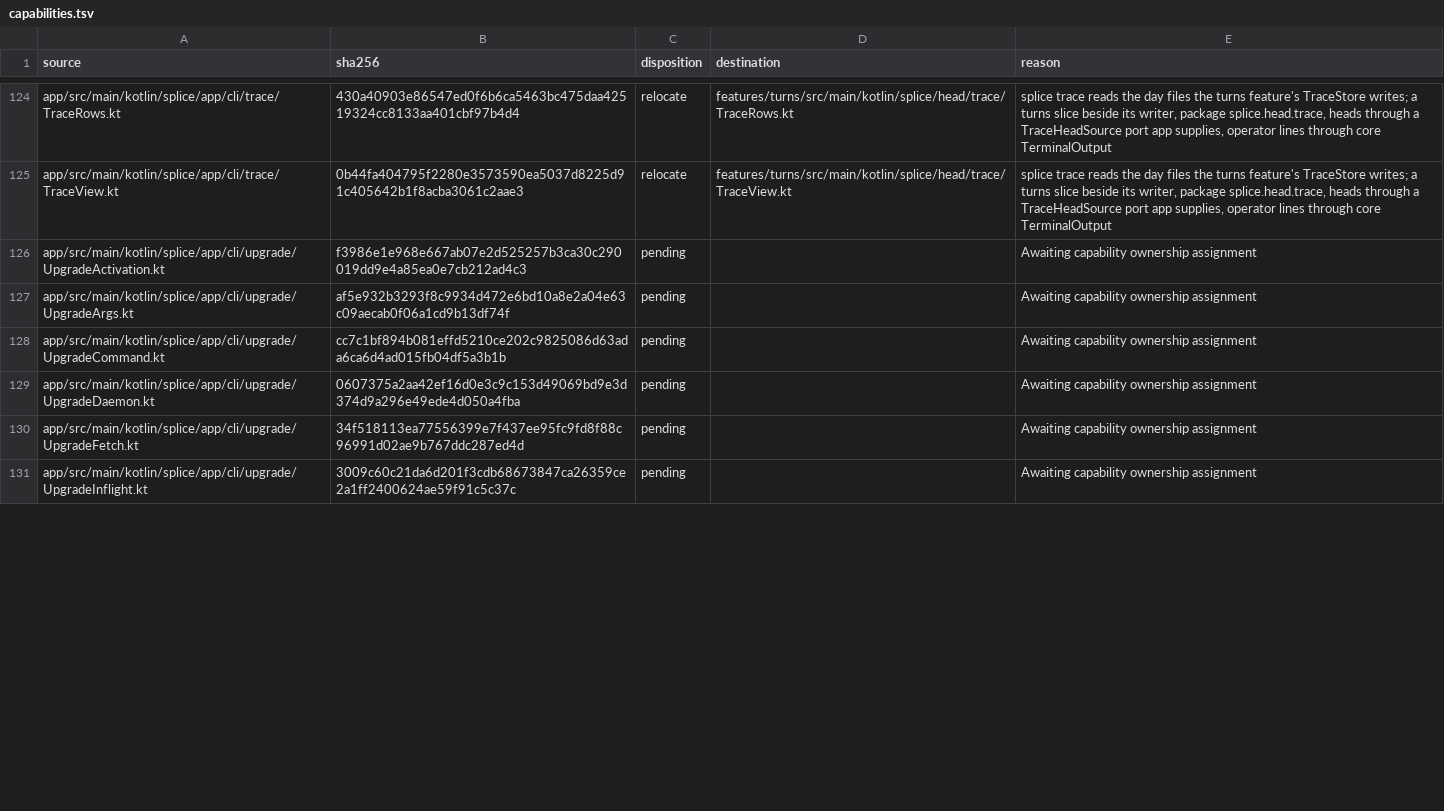
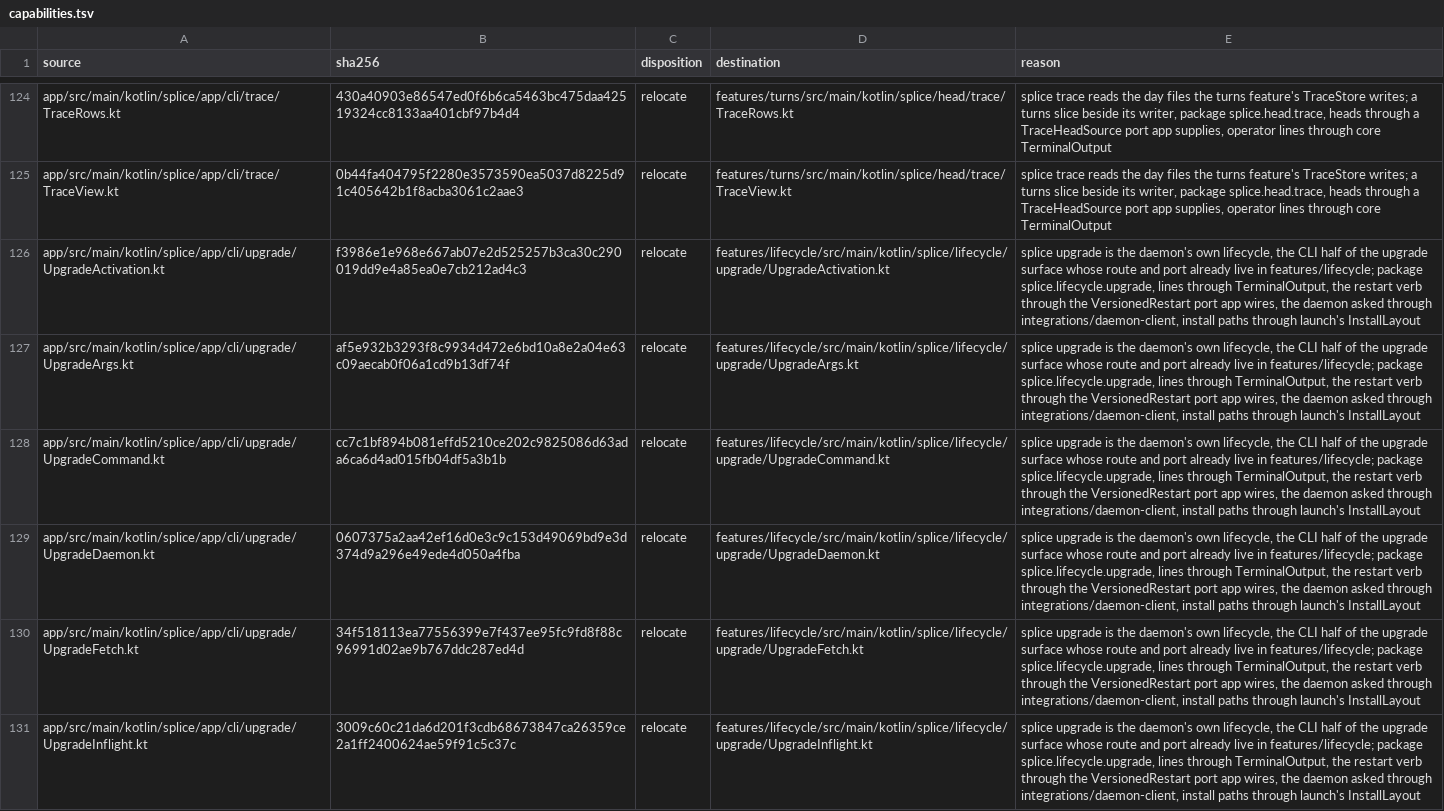
Before and after one commit to torad-labs/splice, a TSV file: .dev/restructure/capabilities.tsv, drawn as a sheet; only a part is shown, gaps mark what is left out; the diff covers the shown part only.

Commit message:
refactor(layout): splice upgrade becomes a lifecycle slice beside the upgrade route it serves
- The upgrade verb's eleven files move from app/cli/upgrade to
  features/lifecycle/.../splice/lifecycle/upgrade. That package already held the UpgradeStatus port
  and GET /api/upgrade. ConsoleUpgradeStatus, the body of that port, moves with them. It reads only
  the upgrade slice's UpgradeLayout, so the layout stays internal.
- Operator lines go through TerminalOutput: the verb, the arg parser, the release stager, the
  wrapper, the activation and the daemon wait. A feature may not println.
- The upgrade and the daemon ports:
  - The restart verb arrives through the public VersionedRestart port. App wires it to
    RestartCommand.
  - The daemon is asked through integrations/daemon-client: DaemonSettings for the control port and
    the supervisor unit, MgmtKeyFile for the key, DaemonProbe for /health.
  - Install paths come from launch's InstallLayout, the one both installers agree on.
- Env and composition:
  - The env comes from the caller.
  - The supervisor-unit and health-port defaults no longer read the process environment behind the
    command's own env.
  - The upgrade test now names its unit instead of reading this host's config.
- UpgradeVerb is the public composition app runs; UpgradeCommand stays internal with one
  constructor, so the tests keep driving every seam (no companion object, no secondary constructor).
- DaemonRestart, the plain restart port add and setup take, moves beside the restart verb in
  app/cli/daemon. Upgrade never used it.
- features/lifecycle may now depend on :core, :integrations-daemon-client and :features-launch
  (both module-law copies).
- Upgrade tests and UpgradeBodyTest move with the slice.
- Baselines re-keyed; eighteen census relocate rows.

```diff
--- a/.dev/restructure/capabilities.tsv
+++ b/.dev/restructure/capabilities.tsv
@@ -125,7 +125,7 @@ app/src/main/kotlin/splice/app/cli/trace/TraceRows.kt	430a40903e86547ed0f6b6ca54
 app/src/main/kotlin/splice/app/cli/trace/TraceView.kt	0b44fa404795f2280e3573590ea5037d8225d91c405642b1f8acba3061c2aae3	relocate	features/turns/src/main/kotlin/splice/head/trace/TraceView.kt	splice trace reads the day files the turns feature's TraceStore writes; a turns slice beside its writer, package splice.head.trace, heads through a TraceHeadSource port app supplies, operator lines through core TerminalOutput
-app/src/main/kotlin/splice/app/cli/upgrade/UpgradeActivation.kt	f3986e1e968e667ab07e2d525257b3ca30c290019dd9e4a85ea0e7cb212ad4c3	pending		Awaiting capability ownership assignment
-app/src/main/kotlin/splice/app/cli/upgrade/UpgradeArgs.kt	af5e932b3293f8c9934d472e6bd10a8e2a04e63c09aecab0f06a1cd9b13df74f	pending		Awaiting capability ownership assignment
-app/src/main/kotlin/splice/app/cli/upgrade/UpgradeCommand.kt	cc7c1bf894b081effd5210ce202c9825086d63ada6ca6d4ad015fb04df5a3b1b	pending		Awaiting capability ownership assignment
-app/src/main/kotlin/splice/app/cli/upgrade/UpgradeDaemon.kt	0607375a2aa42ef16d0e3c9c153d49069bd9e3d374d9a296e49ede4d050a4fba	pending		Awaiting capability ownership assignment
-app/src/main/kotlin/splice/app/cli/upgrade/UpgradeFetch.kt	34f518113ea77556399e7f437ee95fc9fd8f88c96991d02ae9b767ddc287ed4d	pending		Awaiting capability ownership assignment
-app/src/main/kotlin/splice/app/cli/upgrade/UpgradeInflight.kt	3009c60c21da6d201f3cdb68673847ca26359ce2a1ff2400624ae59f91c5c37c	pending		Awaiting capability ownership assignment
+app/src/main/kotlin/splice/app/cli/upgrade/UpgradeActivation.kt	f3986e1e968e667ab07e2d525257b3ca30c290019dd9e4a85ea0e7cb212ad4c3	relocate	features/lifecycle/src/main/kotlin/splice/lifecycle/upgrade/UpgradeActivation.kt	splice upgrade is the daemon's own lifecycle, the CLI half of the upgrade surface whose route and port already live in features/lifecycle; package splice.lifecycle.upgrade, lines through TerminalOutput, the restart verb through the VersionedRestart port app wires, the daemon asked through integrations/daemon-client, install paths through launch's InstallLayout
+app/src/main/kotlin/splice/app/cli/upgrade/UpgradeArgs.kt	af5e932b3293f8c9934d472e6bd10a8e2a04e63c09aecab0f06a1cd9b13df74f	relocate	features/lifecycle/src/main/kotlin/splice/lifecycle/upgrade/UpgradeArgs.kt	splice upgrade is the daemon's own lifecycle, the CLI half of the upgrade surface whose route and port already live in features/lifecycle; package splice.lifecycle.upgrade, lines through TerminalOutput, the restart verb through the VersionedRestart port app wires, the daemon asked through integrations/daemon-client, install paths through launch's InstallLayout
+app/src/main/kotlin/splice/app/cli/upgrade/UpgradeCommand.kt	cc7c1bf894b081effd5210ce202c9825086d63ada6ca6d4ad015fb04df5a3b1b	relocate	features/lifecycle/src/main/kotlin/splice/lifecycle/upgrade/UpgradeCommand.kt	splice upgrade is the daemon's own lifecycle, the CLI half of the upgrade surface whose route and port already live in features/lifecycle; package splice.lifecycle.upgrade, lines through TerminalOutput, the restart verb through the VersionedRestart port app wires, the daemon asked through integrations/daemon-client, install paths through launch's InstallLayout
+app/src/main/kotlin/splice/app/cli/upgrade/UpgradeDaemon.kt	0607375a2aa42ef16d0e3c9c153d49069bd9e3d374d9a296e49ede4d050a4fba	relocate	features/lifecycle/src/main/kotlin/splice/lifecycle/upgrade/UpgradeDaemon.kt	splice upgrade is the daemon's own lifecycle, the CLI half of the upgrade surface whose route and port already live in features/lifecycle; package splice.lifecycle.upgrade, lines through TerminalOutput, the restart verb through the VersionedRestart port app wires, the daemon asked through integrations/daemon-client, install paths through launch's InstallLayout
+app/src/main/kotlin/splice/app/cli/upgrade/UpgradeFetch.kt	34f518113ea77556399e7f437ee95fc9fd8f88c96991d02ae9b767ddc287ed4d	relocate	features/lifecycle/src/main/kotlin/splice/lifecycle/upgrade/UpgradeFetch.kt	splice upgrade is the daemon's own lifecycle, the CLI half of the upgrade surface whose route and port already live in features/lifecycle; package splice.lifecycle.upgrade, lines through TerminalOutput, the restart verb through the VersionedRestart port app wires, the daemon asked through integrations/daemon-client, install paths through launch's InstallLayout
+app/src/main/kotlin/splice/app/cli/upgrade/UpgradeInflight.kt	3009c60c21da6d201f3cdb68673847ca26359ce2a1ff2400624ae59f91c5c37c	relocate	features/lifecycle/src/main/kotlin/splice/lifecycle/upgrade/UpgradeInflight.kt	splice upgrade is the daemon's own lifecycle, the CLI half of the upgrade surface whose route and port already live in features/lifecycle; package splice.lifecycle.upgrade, lines through TerminalOutput, the restart verb through the VersionedRestart port app wires, the daemon asked through integrations/daemon-client, install paths through launch's InstallLayout
```
Also changed, not shown: 36 edited cells elsewhere in this file, 30 other files.
